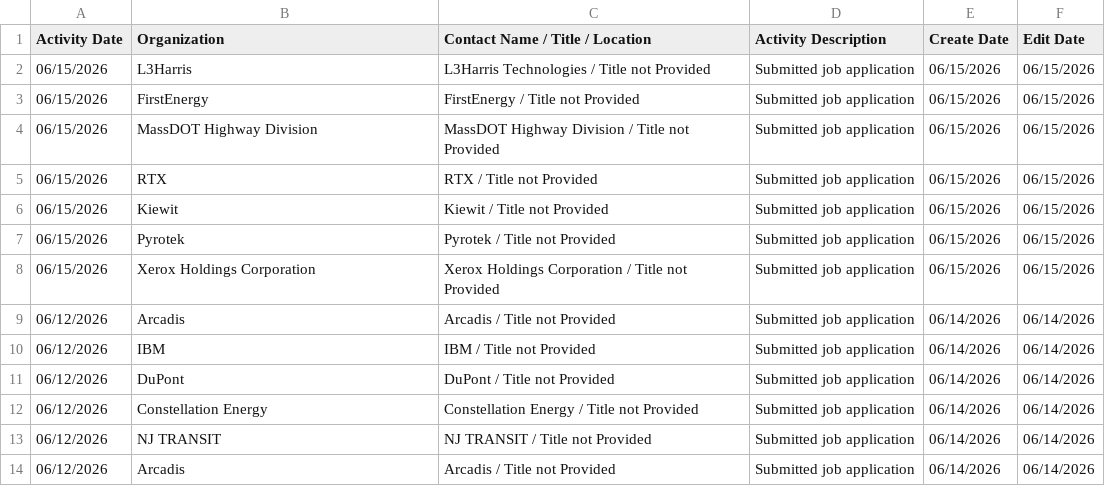
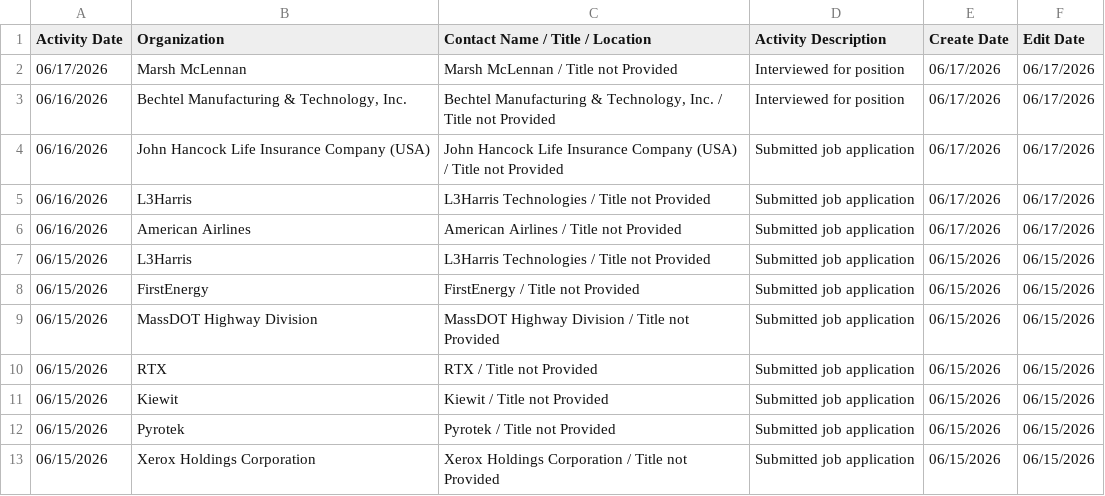
Before and after one commit to hypercord114/JOB-APPLICATIONS-SINCE-NOV2025, a CSV file: activities (1).csv, drawn as a sheet; only a part is shown; the shorter side is filled out with more unchanged rows; the diff names each change by its address in the sheet, - before the commit and + after, or states it on an @@ line.

Commit message:
Add files via upload

```diff
--- a/activities (1).csv
+++ b/activities (1).csv
+row 2: 06/17/2026 | Marsh McLennan | Marsh McLennan / Title not Provided | Interviewed for position | 06/17/2026 | 06/17/2026
+row 3: 06/16/2026 | Bechtel Manufacturing & Technology, Inc. | Bechtel Manufacturing & Technology, Inc. / Title not Provided | Interviewed for position | 06/17/2026 | 06/17/2026
+row 4: 06/16/2026 | John Hancock Life Insurance Company (USA) | John Hancock Life Insurance Company (USA) / Title not Provided | Submitted job application | 06/17/2026 | 06/17/2026
+row 5: 06/16/2026 | L3Harris | L3Harris Technologies / Title not Provided | Submitted job application | 06/17/2026 | 06/17/2026
+row 6: 06/16/2026 | American Airlines | American Airlines / Title not Provided | Submitted job application | 06/17/2026 | 06/17/2026
```
